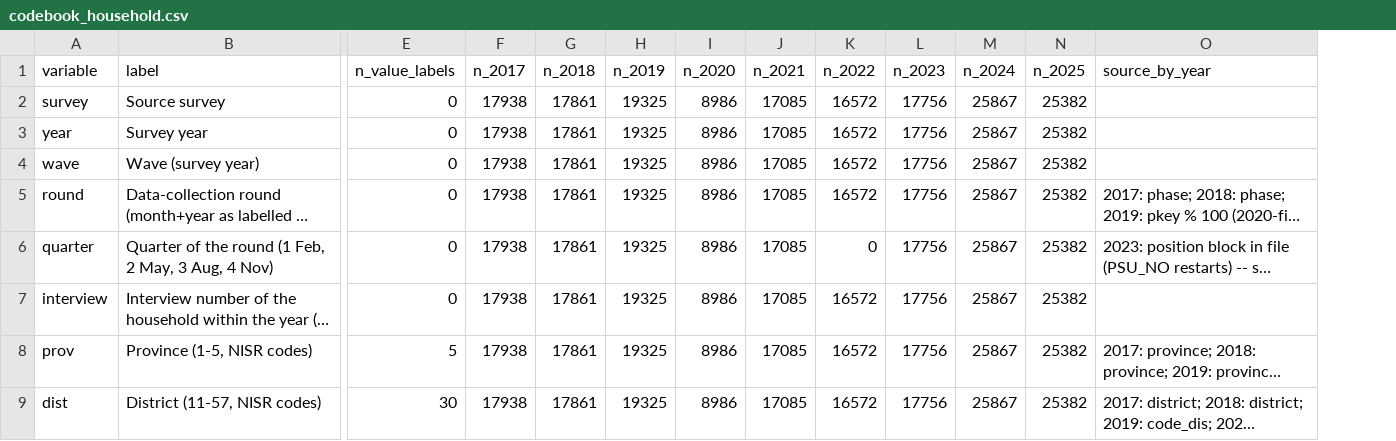
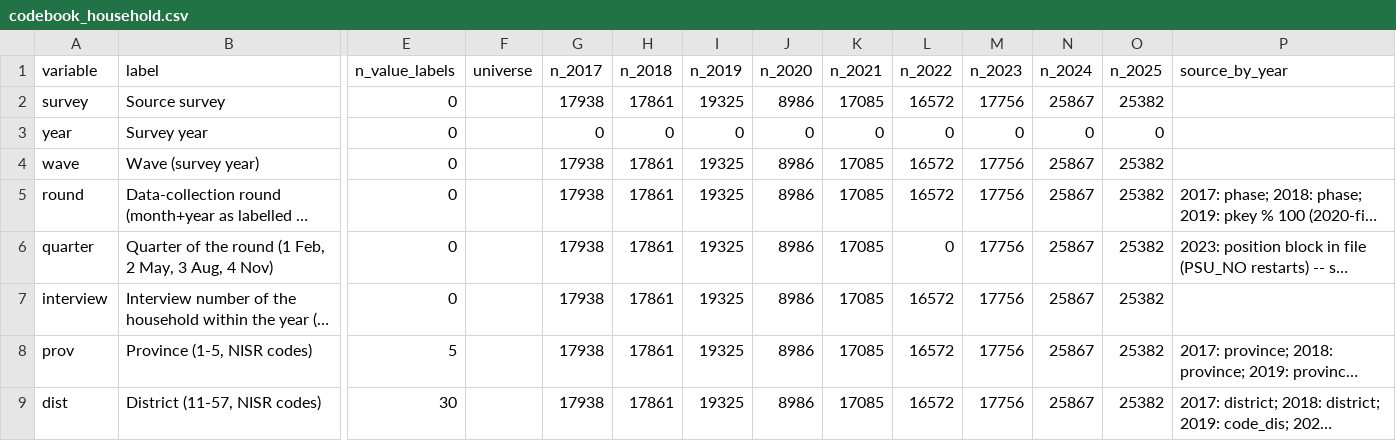
Before and after one commit to allegra-saggese/rwa-trs, a CSV file: NISR/Labour-Force-Survey-LFS/codebook_household.csv, drawn as a sheet; only a part is shown, gaps mark what is left out; long unchanged cells end in …; addresses are those after the commit; the diff names each change by its address in the sheet, - before the commit and + after, or states it on an @@ line.

```diff
--- a/NISR/Labour-Force-Survey-LFS/codebook_household.csv
+++ b/NISR/Labour-Force-Survey-LFS/codebook_household.csv
+column F (universe), empty
-G3 (n_2017): 17938
+G3 (n_2017): 0
-H3 (n_2018): 17861
+H3 (n_2018): 0
-I3 (n_2019): 19325
+I3 (n_2019): 0
-J3 (n_2020): 8986
+J3 (n_2020): 0
-K3 (n_2021): 17085
+K3 (n_2021): 0
-L3 (n_2022): 16572
+L3 (n_2022): 0
-M3 (n_2023): 17756
+M3 (n_2023): 0
-N3 (n_2024): 25867
+N3 (n_2024): 0
-O3 (n_2025): 25382
+O3 (n_2025): 0
```
Also changed, not shown: 19 other files.
